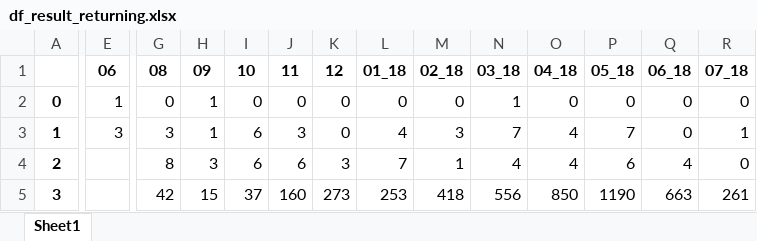
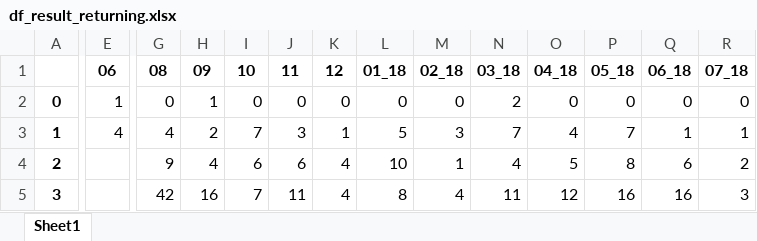
Before and after one commit to rtp-atw/report, an Excel workbook: df_result_returning.xlsx, sheet Sheet1, drawn as a sheet; only a part is shown, gaps mark what is left out; values as stored, in another font and other column widths than the file's, no borders; the diff covers the shown part only; the diff names each change by its address in the sheet, - before the commit and + after, or states it on an @@ line.

```diff
--- a/df_result_returning.xlsx (sheet Sheet1)
+++ b/df_result_returning.xlsx (sheet Sheet1)
-N2: 1
+N2: 2
-E3: 3
+E3: 4
-G3: 3
+G3: 4
-H3: 1
+H3: 2
-I3: 6
+I3: 7
-K3: 0
+K3: 1
-L3: 4
+L3: 5
-Q3: 0
+Q3: 1
-G4: 8
+G4: 9
-H4: 3
+H4: 4
-K4: 3
+K4: 4
-L4: 7
+L4: 10
-O4: 4
+O4: 5
-P4: 6
+P4: 8
-Q4: 4
+Q4: 6
-R4: 0
+R4: 2
-H5: 15
+H5: 16
-I5: 37
+I5: 7
-J5: 160
+J5: 11
-K5: 273
+K5: 4
-L5: 253
+L5: 8
-M5: 418
+M5: 4
-N5: 556
+N5: 11
-O5: 850
+O5: 12
-P5: 1190
+P5: 16
-Q5: 663
+Q5: 16
-R5: 261
+R5: 3
```
Also changed, not shown: 61 edited cells elsewhere in this sheet, 2 other files.
